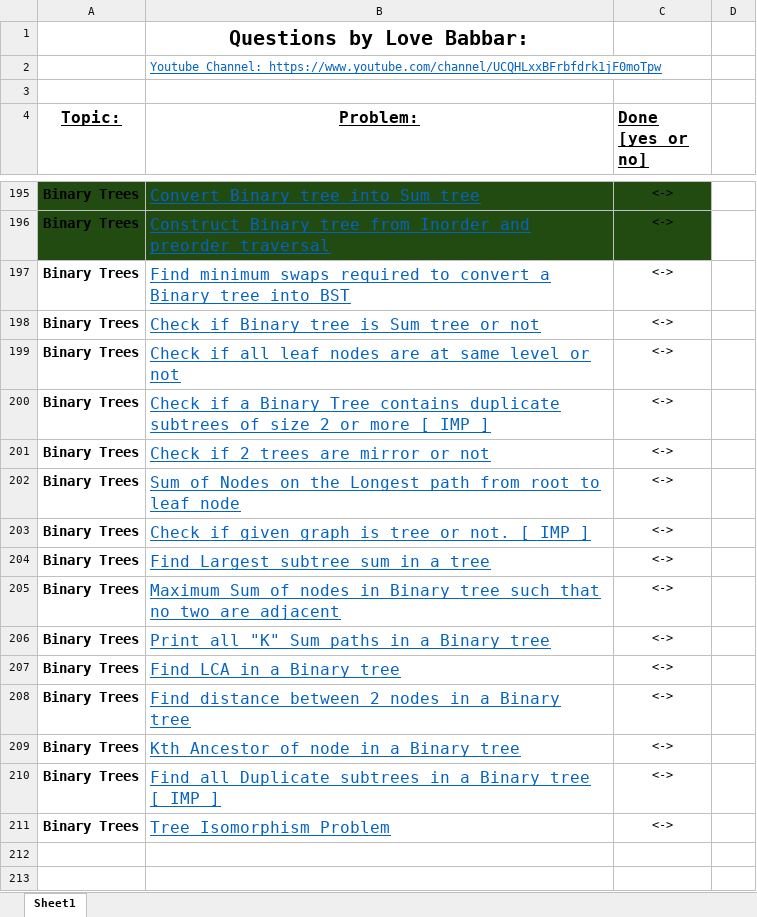
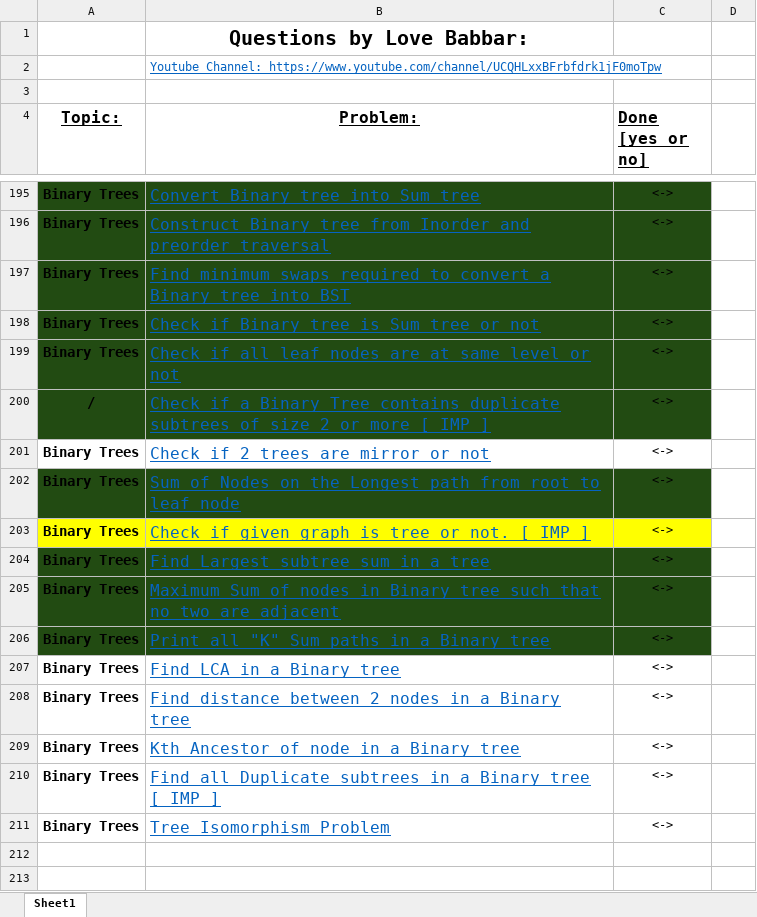
Before and after one commit to MehakDogra7/CrackingTheCodingInterview, an Excel workbook: java/resources/FINAL450.xlsx, sheet Sheet1, drawn as a sheet; only a part is shown, gaps mark what is left out; values as stored, in another font and other column widths than the file's, no borders; the diff names each change by its address in the sheet, - before the commit and + after, or states it on an @@ line.

Commit message:
Adding next 10 questions of Binary Tree and updating list.

```diff
--- a/java/resources/FINAL450.xlsx (sheet Sheet1)
+++ b/java/resources/FINAL450.xlsx (sheet Sheet1)
-A197:C200 fill: none
+A197:C200 fill: #224B12
-A200 (Topic:): Binary Trees
+A200 (Topic:): /
-A202:C202 fill: none
+A202:C202 fill: #224B12
-A203:C203 fill: none
+A203:C203 fill: #FFFF00
-A204:C206 fill: none
+A204:C206 fill: #224B12
```
Also changed, not shown: 8 other files.
